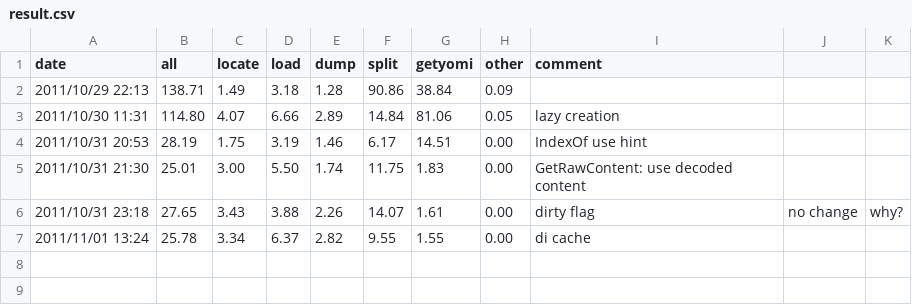
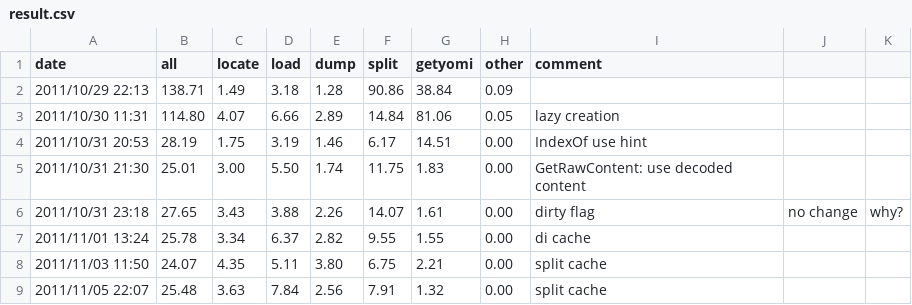
Before and after one commit to karino2/wikipediaconv, a CSV file: bench/result.csv, drawn as a sheet.

Commit message:
Cache splitted information. Split becomes 1.5 times faster for large data. Code is agry but working anyway.

```diff
--- a/bench/result.csv
+++ b/bench/result.csv
@@ -7 +7,3 @@ date, all, locate, load, dump, split, getyomi, other, comment
 2011/11/01 13:24, 25.78, 3.34, 6.37, 2.82, 9.55, 1.55, 0.00, di cache
+2011/11/03 11:50, 24.07, 4.35, 5.11, 3.80, 6.75, 2.21, 0.00,  split cache
+2011/11/05 22:07, 25.48, 3.63, 7.84, 2.56, 7.91, 1.32, 0.00, split cache
```
Also changed, not shown: 1 other file.
